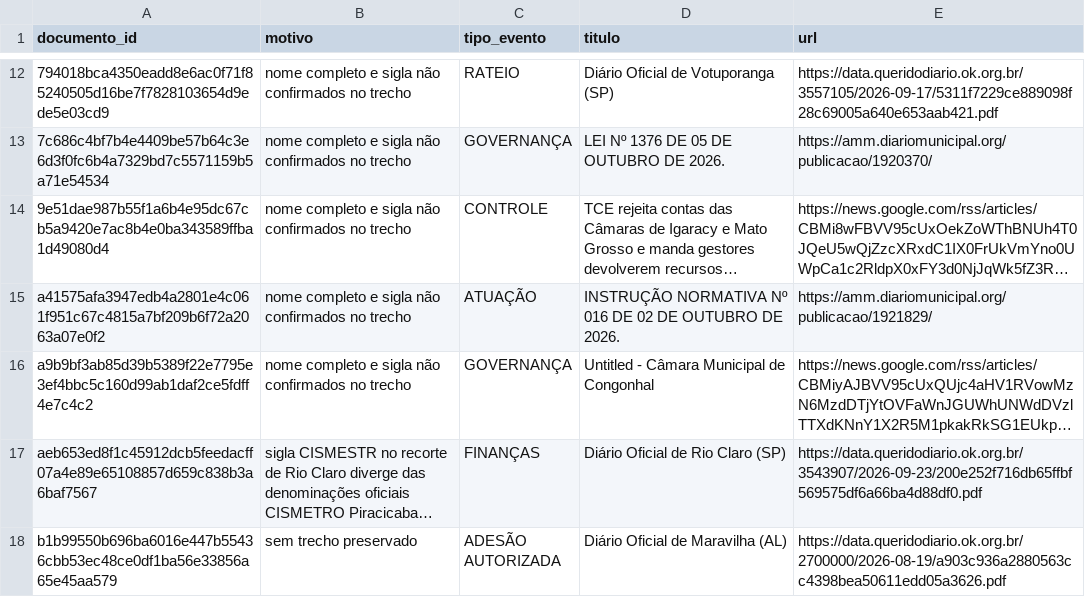
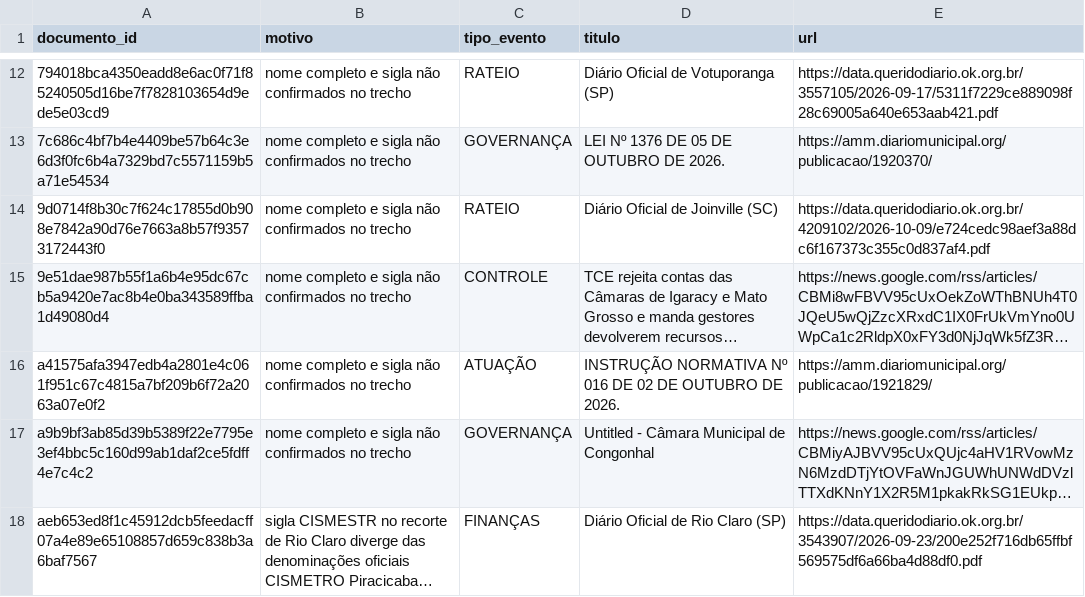
Before and after one commit to driano1221/radar-consorcios-whatsapp, a CSV file: data/catalogo/identidade-pendente.csv, drawn as a sheet; only a part is shown, gaps mark what is left out; the shorter side is filled out with more unchanged rows; long unchanged cells end in …; the diff names each change by its address in the sheet, - before the commit and + after, or states it on an @@ line.

```diff
--- a/data/catalogo/identidade-pendente.csv
+++ b/data/catalogo/identidade-pendente.csv
+row 14: 9d0714f8b30c7f624c17855d0b908e7842a90d76e7663a8b57f93573172443f0 | nome completo e sigla não confirmados no trecho | RATEIO | Diário Oficial de Joinville (SC) | https://data.queridodiario.ok.org.br/4209102/2026-10-09/e724cedc98aef3a88dc6f167373c355c0d837af4.pdf
```
Also changed, not shown: data/catalogo/eventos.csv, 3 other files.
